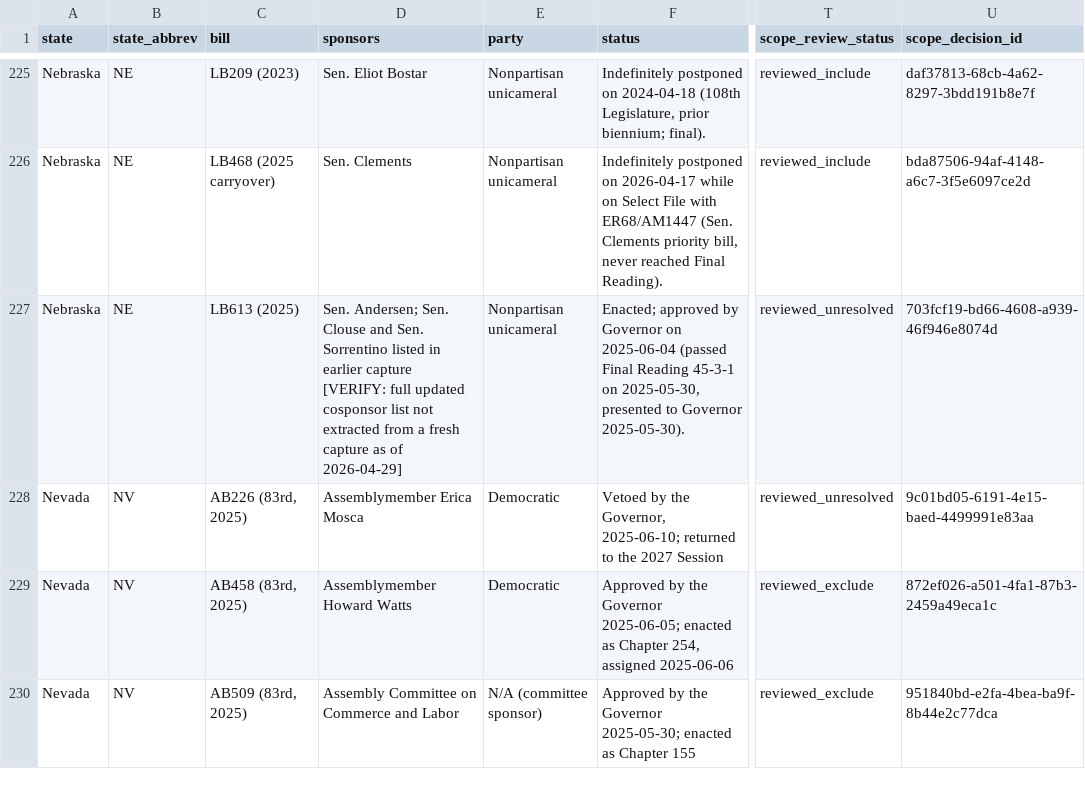
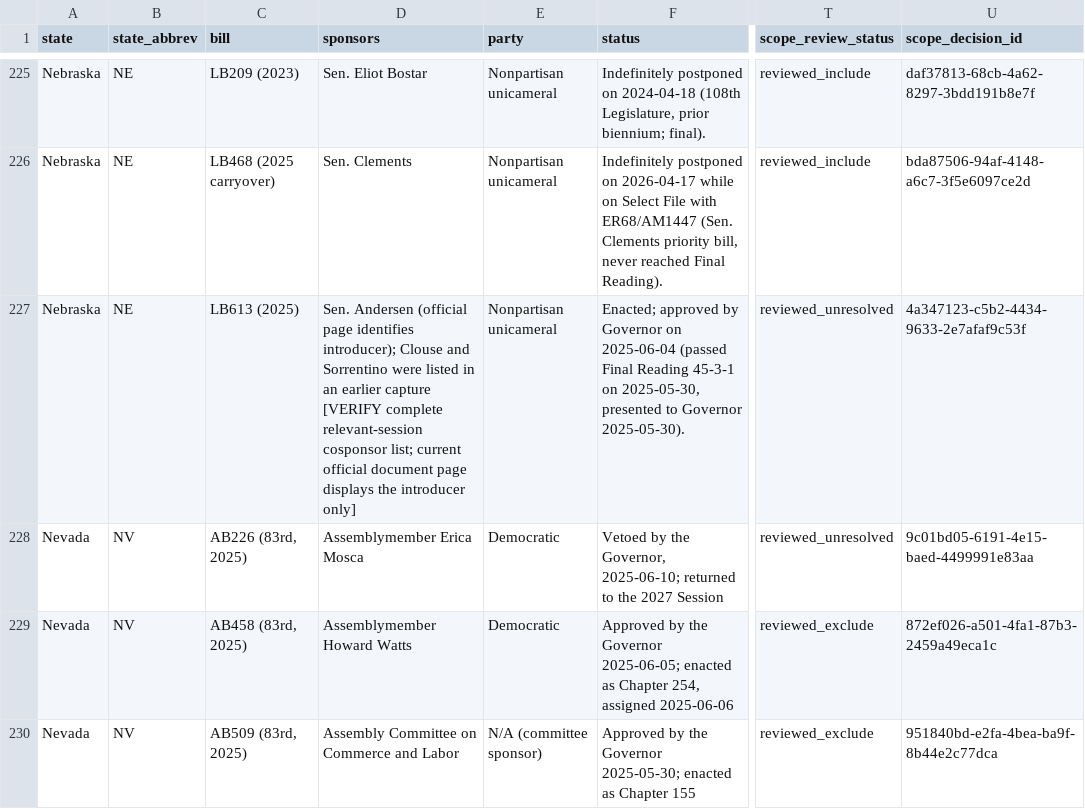
Before and after one commit to mjbommar/moratorium-data-2026, a CSV file: data/policy-scope/all-annotated.csv, drawn as a sheet; only a part is shown, gaps mark what is left out; the diff names each change by its address in the sheet, - before the commit and + after, or states it on an @@ line.

Commit message:
Confirm LB613 introducer while retaining full cosponsor and force questions

```diff
--- a/data/policy-scope/all-annotated.csv
+++ b/data/policy-scope/all-annotated.csv
-D227 (sponsors): Sen. Andersen; Sen. Clouse and Sen. Sorrentino listed in earlier capture [VERIFY: full updated cosponsor list not extracted from a fresh capture as of 2026-04-29]
+D227 (sponsors): Sen. Andersen (official page identifies introducer); Clouse and Sorrentino were listed in an earlier capture [VERIFY complete relevant-session cosponsor list; current official document page displays the introducer only]
-U227 (scope_decision_id): 703fcf19-bd66-4608-a939-46f946e8074d
+U227 (scope_decision_id): 4a347123-c5b2-4434-9633-2e7afaf9c53f
```
Also changed, not shown: data/policy-scope/not-explicitly-excluded-candidates.csv, data/state_legislation.csv, 13 other files.
